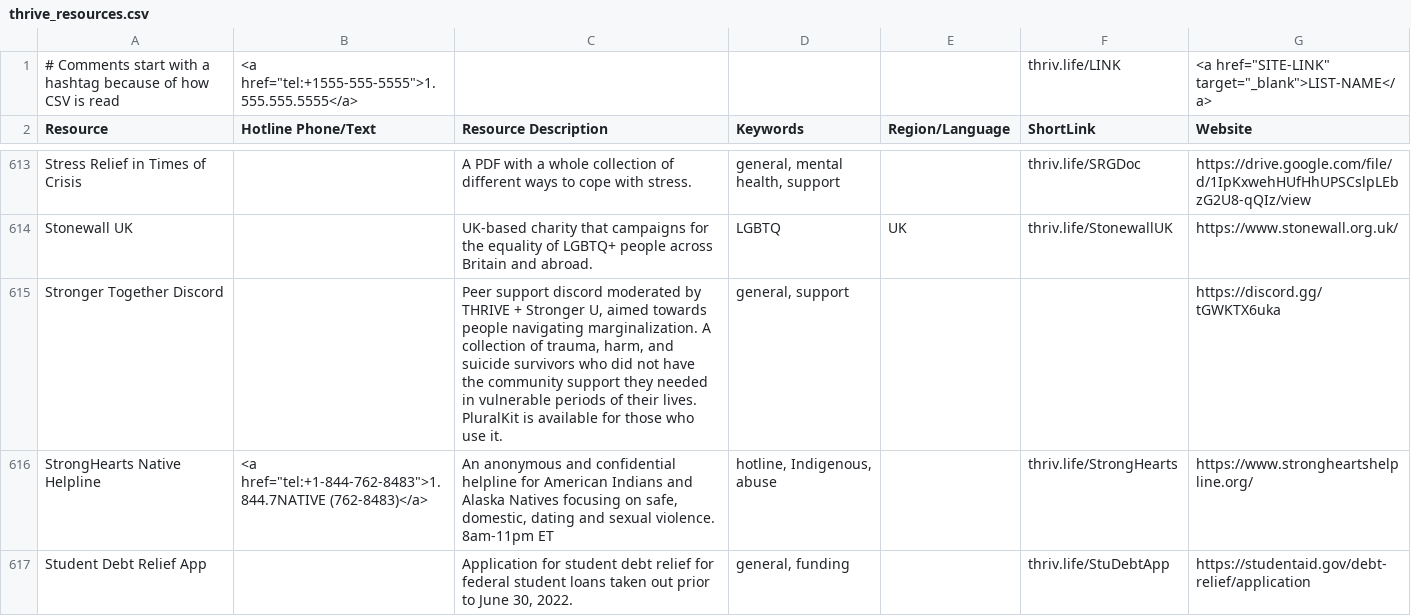
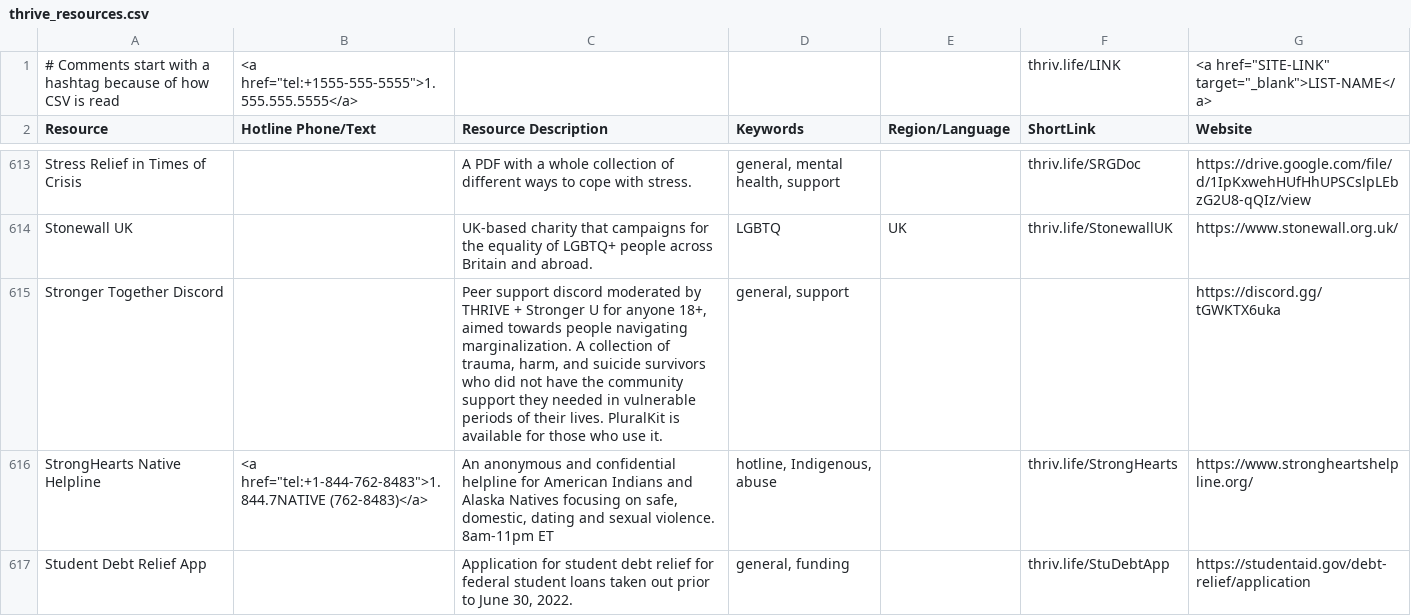
Before and after one commit to ThriveLifeline/thrive-lifeline, a CSV file: _site/thrive_resources.csv, drawn as a sheet; only a part is shown, gaps mark what is left out.

Commit message:
added 18+ to stronger together

```diff
--- a/_site/thrive_resources.csv
+++ b/_site/thrive_resources.csv
@@ -614,3 +614,3 @@ Stress Relief in Times of Crisis,,A PDF with a whole collection of different way
 Stonewall UK,,UK-based charity that campaigns for the equality of LGBTQ+ people across Britain and abroad.,LGBTQ,UK,thriv.life/StonewallUK,https://www.stonewall.org.uk/
-Stronger Together Discord,,"Peer support discord moderated by THRIVE + Stronger U, aimed towards people navigating marginalization. A collection of trauma, harm, and suicide survivors who did not have the community support they needed in vulnerable periods of their lives. PluralKit is available for those who use it.","general, support",,,https://discord.gg/tGWKTX6uka
+Stronger Together Discord,,"Peer support discord moderated by THRIVE + Stronger U for anyone 18+, aimed towards people navigating marginalization. A collection of trauma, harm, and suicide survivors who did not have the community support they needed in vulnerable periods of their lives. PluralKit is available for those who use it.","general, support",,,https://discord.gg/tGWKTX6uka
 StrongHearts Native Helpline,"<a href=""tel:+1-844-762-8483"">1.844.7NATIVE (762-8483)</a>","An anonymous and confidential helpline for American Indians and Alaska Natives focusing on safe, domestic, dating and sexual violence. 8am-11pm ET","hotline, Indigenous, abuse",,thriv.life/StrongHearts,https://www.strongheartshelpline.org/
```
Also changed, not shown: thrive_resources.csv, 3 other files.
